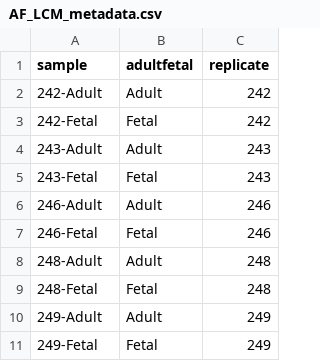
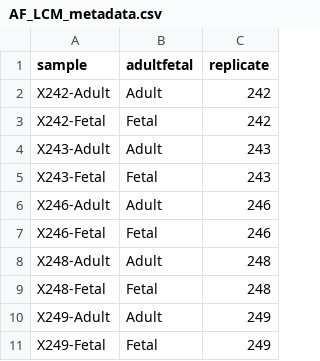
Before and after one commit to SandersLaboratory/Fetal-Hepatocyte-RNA-hPTM-2022, a CSV file: Data Files/rna-seq/AF_Genewiz/AF_LCM_metadata.csv, drawn as a sheet.

Commit message:
Update AF_LCM_metadata.csv
Added Xes to metadata for lazy easier use in R

```diff
--- a/Data Files/rna-seq/AF_Genewiz/AF_LCM_metadata.csv
+++ b/Data Files/rna-seq/AF_Genewiz/AF_LCM_metadata.csv
@@ -1,11 +1,11 @@
 sample,adultfetal,replicate
-242-Adult,Adult,242
-242-Fetal,Fetal,242
-243-Adult,Adult,243
-243-Fetal,Fetal,243
-246-Adult,Adult,246
-246-Fetal,Fetal,246
-248-Adult,Adult,248
-248-Fetal,Fetal,248
-249-Adult,Adult,249
-249-Fetal,Fetal,249
+X242-Adult,Adult,242
+X242-Fetal,Fetal,242
+X243-Adult,Adult,243
+X243-Fetal,Fetal,243
+X246-Adult,Adult,246
+X246-Fetal,Fetal,246
+X248-Adult,Adult,248
+X248-Fetal,Fetal,248
+X249-Adult,Adult,249
+X249-Fetal,Fetal,249
```
